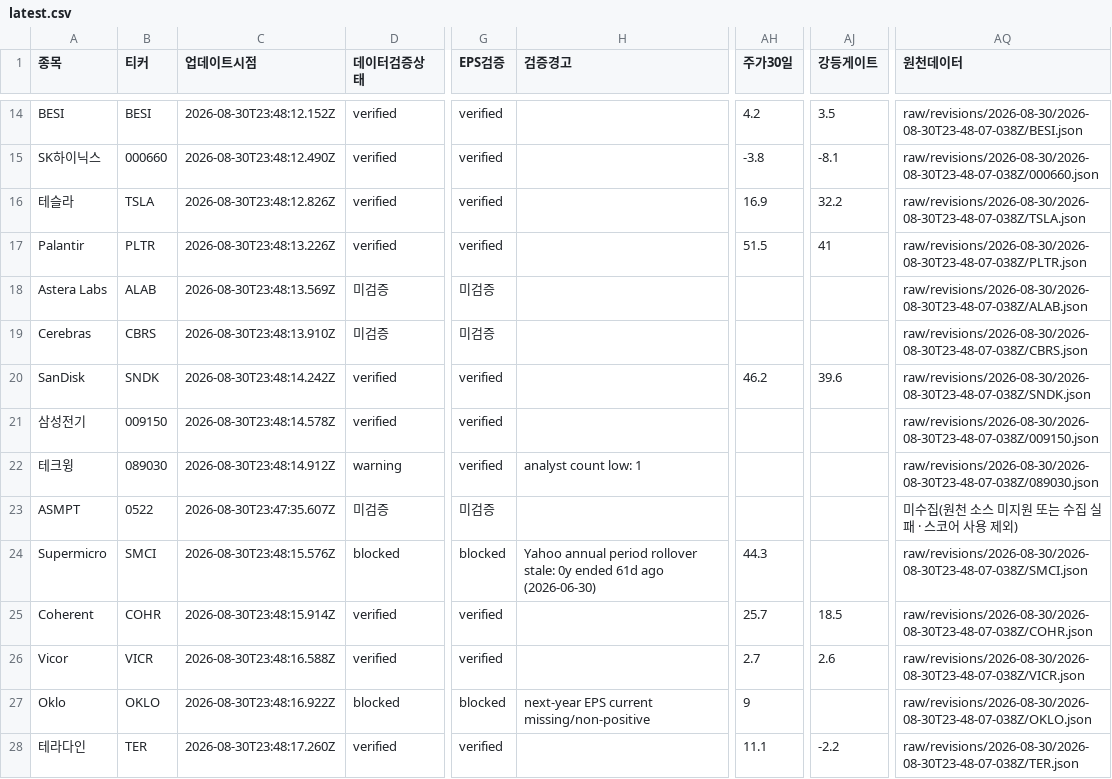
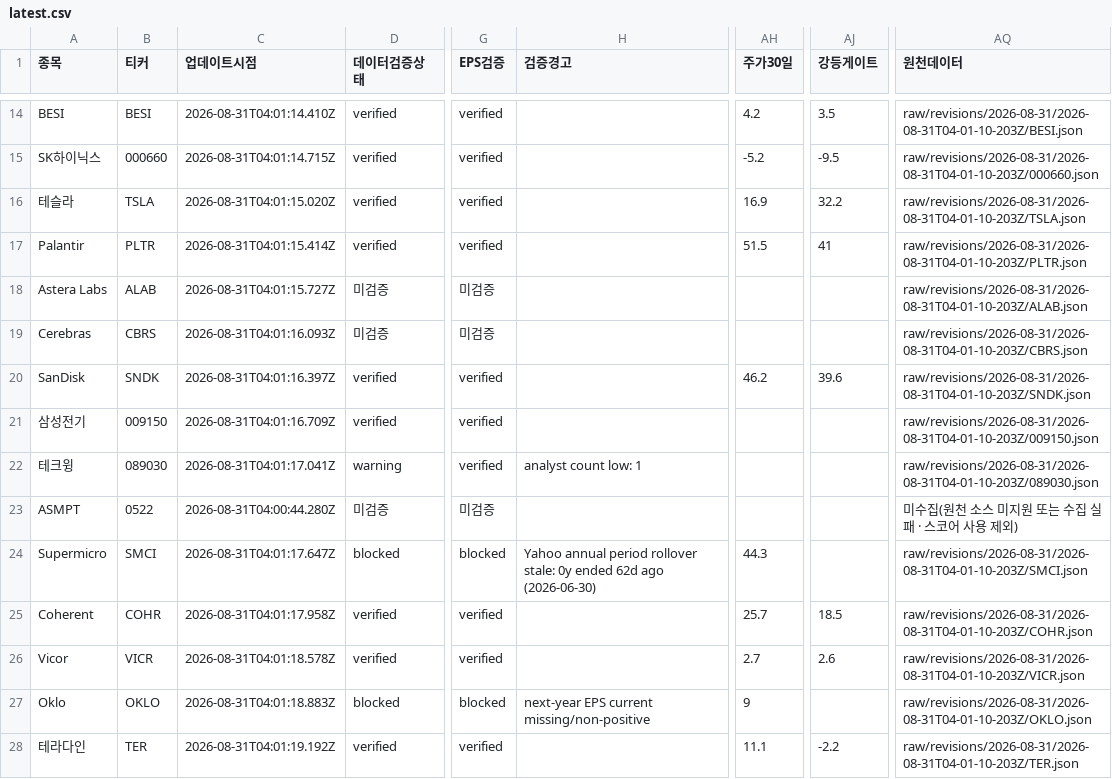
Before and after one commit to SimpleorNothing/ten-bagger, a CSV file: raw/revisions/latest.csv, drawn as a sheet; only a part is shown, gaps mark what is left out; the diff covers the shown part only; the diff names each change by its address in the sheet, - before the commit and + after, or states it on an @@ line.

```diff
--- a/raw/revisions/latest.csv
+++ b/raw/revisions/latest.csv
-C14 (업데이트시점): 2026-08-30T23:48:12.152Z
+C14 (업데이트시점): 2026-08-31T04:01:14.410Z
-AQ14 (원천데이터): raw/revisions/2026-08-30/2026-08-30T23-48-07-038Z/BESI.json
+AQ14 (원천데이터): raw/revisions/2026-08-31/2026-08-31T04-01-10-203Z/BESI.json
-C15 (업데이트시점): 2026-08-30T23:48:12.490Z
+C15 (업데이트시점): 2026-08-31T04:01:14.715Z
-AH15 (주가30일): -3.8
+AH15 (주가30일): -5.2
-AJ15 (강등게이트): -8.1
+AJ15 (강등게이트): -9.5
-AQ15 (원천데이터): raw/revisions/2026-08-30/2026-08-30T23-48-07-038Z/000660.json
+AQ15 (원천데이터): raw/revisions/2026-08-31/2026-08-31T04-01-10-203Z/000660.json
-C16 (업데이트시점): 2026-08-30T23:48:12.826Z
+C16 (업데이트시점): 2026-08-31T04:01:15.020Z
-AQ16 (원천데이터): raw/revisions/2026-08-30/2026-08-30T23-48-07-038Z/TSLA.json
+AQ16 (원천데이터): raw/revisions/2026-08-31/2026-08-31T04-01-10-203Z/TSLA.json
-C17 (업데이트시점): 2026-08-30T23:48:13.226Z
+C17 (업데이트시점): 2026-08-31T04:01:15.414Z
-AQ17 (원천데이터): raw/revisions/2026-08-30/2026-08-30T23-48-07-038Z/PLTR.json
+AQ17 (원천데이터): raw/revisions/2026-08-31/2026-08-31T04-01-10-203Z/PLTR.json
-C18 (업데이트시점): 2026-08-30T23:48:13.569Z
+C18 (업데이트시점): 2026-08-31T04:01:15.727Z
-AQ18 (원천데이터): raw/revisions/2026-08-30/2026-08-30T23-48-07-038Z/ALAB.json
+AQ18 (원천데이터): raw/revisions/2026-08-31/2026-08-31T04-01-10-203Z/ALAB.json
-C19 (업데이트시점): 2026-08-30T23:48:13.910Z
+C19 (업데이트시점): 2026-08-31T04:01:16.093Z
-AQ19 (원천데이터): raw/revisions/2026-08-30/2026-08-30T23-48-07-038Z/CBRS.json
+AQ19 (원천데이터): raw/revisions/2026-08-31/2026-08-31T04-01-10-203Z/CBRS.json
-C20 (업데이트시점): 2026-08-30T23:48:14.242Z
+C20 (업데이트시점): 2026-08-31T04:01:16.397Z
-AQ20 (원천데이터): raw/revisions/2026-08-30/2026-08-30T23-48-07-038Z/SNDK.json
+AQ20 (원천데이터): raw/revisions/2026-08-31/2026-08-31T04-01-10-203Z/SNDK.json
-C21 (업데이트시점): 2026-08-30T23:48:14.578Z
+C21 (업데이트시점): 2026-08-31T04:01:16.709Z
-AQ21 (원천데이터): raw/revisions/2026-08-30/2026-08-30T23-48-07-038Z/009150.json
+AQ21 (원천데이터): raw/revisions/2026-08-31/2026-08-31T04-01-10-203Z/009150.json
-C22 (업데이트시점): 2026-08-30T23:48:14.912Z
+C22 (업데이트시점): 2026-08-31T04:01:17.041Z
-AQ22 (원천데이터): raw/revisions/2026-08-30/2026-08-30T23-48-07-038Z/089030.json
+AQ22 (원천데이터): raw/revisions/2026-08-31/2026-08-31T04-01-10-203Z/089030.json
-C23 (업데이트시점): 2026-08-30T23:47:35.607Z
+C23 (업데이트시점): 2026-08-31T04:00:44.280Z
-C24 (업데이트시점): 2026-08-30T23:48:15.576Z
+C24 (업데이트시점): 2026-08-31T04:01:17.647Z
-H24 (검증경고): …0y ended 61d ago (2026-06-30)
+H24 (검증경고): …0y ended 62d ago (2026-06-30)
-AQ24 (원천데이터): raw/revisions/2026-08-30/2026-08-30T23-48-07-038Z/SMCI.json
+AQ24 (원천데이터): raw/revisions/2026-08-31/2026-08-31T04-01-10-203Z/SMCI.json
-C25 (업데이트시점): 2026-08-30T23:48:15.914Z
+C25 (업데이트시점): 2026-08-31T04:01:17.958Z
-AQ25 (원천데이터): raw/revisions/2026-08-30/2026-08-30T23-48-07-038Z/COHR.json
+AQ25 (원천데이터): raw/revisions/2026-08-31/2026-08-31T04-01-10-203Z/COHR.json
-C26 (업데이트시점): 2026-08-30T23:48:16.588Z
+C26 (업데이트시점): 2026-08-31T04:01:18.578Z
-AQ26 (원천데이터): raw/revisions/2026-08-30/2026-08-30T23-48-07-038Z/VICR.json
+AQ26 (원천데이터): raw/revisions/2026-08-31/2026-08-31T04-01-10-203Z/VICR.json
-C27 (업데이트시점): 2026-08-30T23:48:16.922Z
+C27 (업데이트시점): 2026-08-31T04:01:18.883Z
-AQ27 (원천데이터): raw/revisions/2026-08-30/2026-08-30T23-48-07-038Z/OKLO.json
+AQ27 (원천데이터): raw/revisions/2026-08-31/2026-08-31T04-01-10-203Z/OKLO.json
-C28 (업데이트시점): 2026-08-30T23:48:17.260Z
+C28 (업데이트시점): 2026-08-31T04:01:19.192Z
-AQ28 (원천데이터): raw/revisions/2026-08-30/2026-08-30T23-48-07-038Z/TER.json
+AQ28 (원천데이터): raw/revisions/2026-08-31/2026-08-31T04-01-10-203Z/TER.json
```
Also changed, not shown: 31 edited cells elsewhere in this file, 34 other files.
